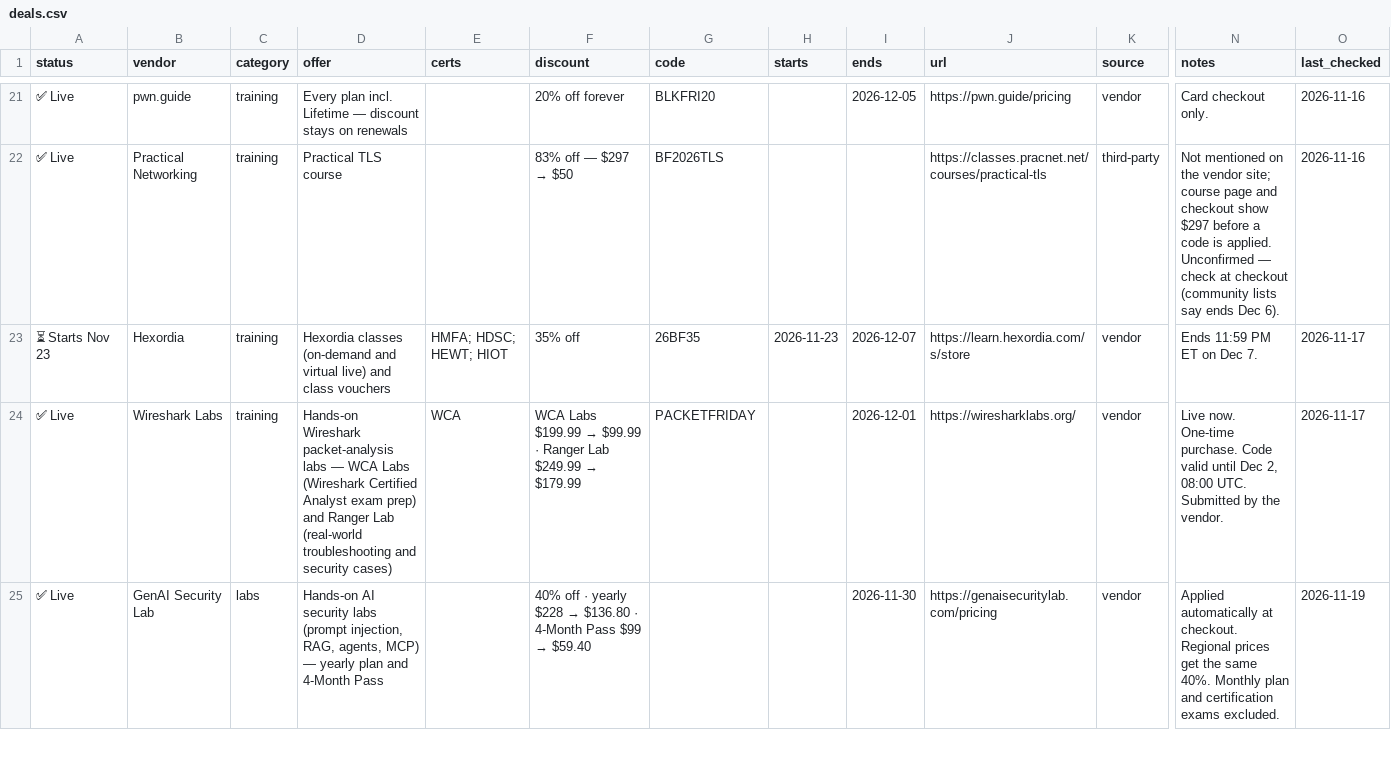
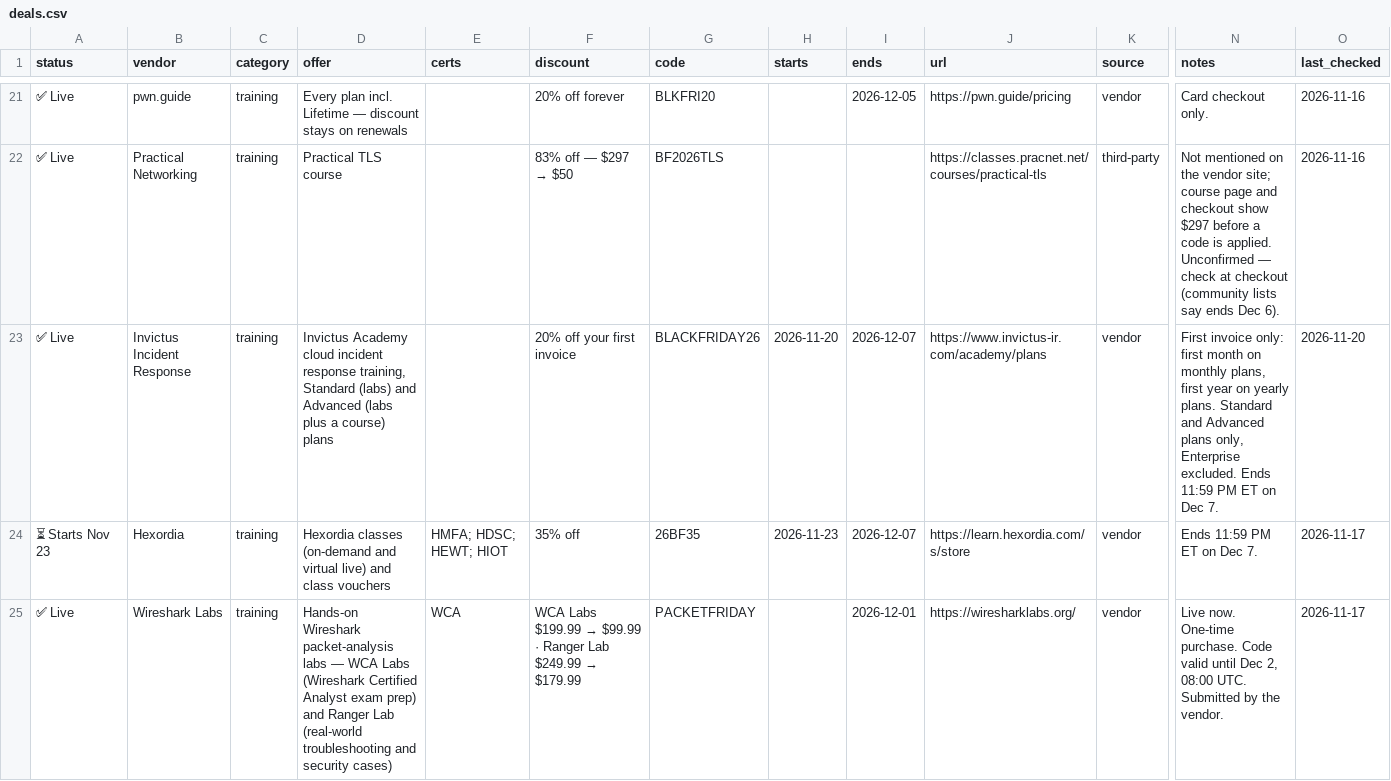
Before and after one commit to Modern-Security/infosec-cert-black-friday-2026, a CSV file: data/deals.csv, drawn as a sheet; only a part is shown, gaps mark what is left out; the shorter side is filled out with more unchanged rows; rows hold the shown columns only; the diff names each change by its address in the sheet, - before the commit and + after, or states it on an @@ line.

```diff
--- a/data/deals.csv
+++ b/data/deals.csv
+row 23: ✅ Live | Invictus Incident Response | training | Invictus Academy cloud incident response training, Standard (labs) and Advanced (labs plus a course) plans |  | 20% off your first invoice | BLACKFRIDAY26 | 2026-11-20 | 2026-12-07 | https://www.invictus-ir.com/academy/plans | vendor | First invoice only: first month on monthly plans, first year on yearly plans. Standard and Advanced plans only, Enterprise excluded. Ends 11:59 PM ET on Dec 7. | 2026-11-20
```
Also changed, not shown: 2 other files.
